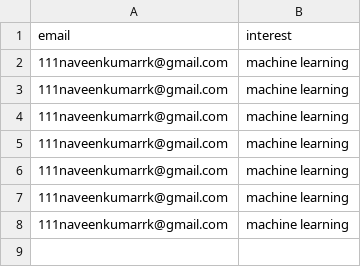
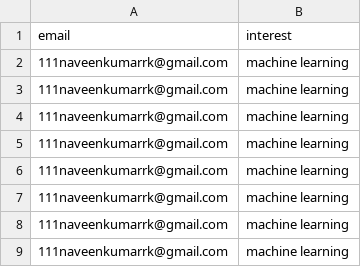
Before and after one commit to naveenkumarrk/journal_automation, a CSV file: users.csv, drawn as a sheet.

```diff
--- a/users.csv
+++ b/users.csv
@@ -8 +8,2 @@ email,interest
 111naveenkumarrk@gmail.com,machine learning
+111naveenkumarrk@gmail.com,machine learning
```
Also changed, not shown: 3 other files.
